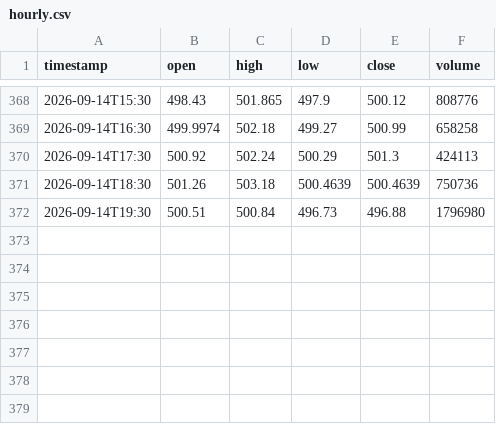
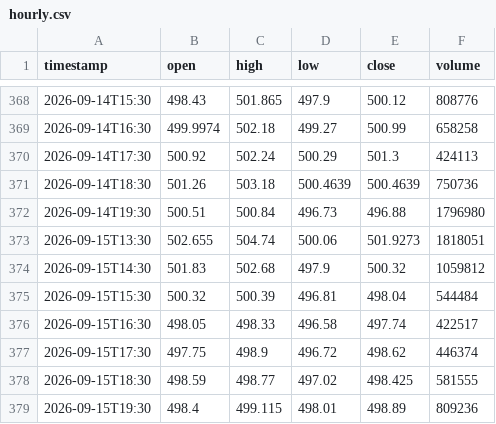
Before and after one commit to jgiancristofaro/soxx-regime-monitor, a CSV file: data/hourly.csv, drawn as a sheet; only a part is shown, gaps mark what is left out; the diff names each change by its address in the sheet, - before the commit and + after, or states it on an @@ line.

```diff
--- a/data/hourly.csv
+++ b/data/hourly.csv
+row 373: 2026-09-15T13:30 | 502.655 | 504.74 | 500.06 | 501.9273 | 1818051
+row 374: 2026-09-15T14:30 | 501.83 | 502.68 | 497.9 | 500.32 | 1059812
+row 375: 2026-09-15T15:30 | 500.32 | 500.39 | 496.81 | 498.04 | 544484
+row 376: 2026-09-15T16:30 | 498.05 | 498.33 | 496.58 | 497.74 | 422517
+row 377: 2026-09-15T17:30 | 497.75 | 498.9 | 496.72 | 498.62 | 446374
+row 378: 2026-09-15T18:30 | 498.59 | 498.77 | 497.02 | 498.425 | 581555
+row 379: 2026-09-15T19:30 | 498.4 | 499.115 | 498.01 | 498.89 | 809236
```
Also changed, not shown: data/history.csv, data/options_history.csv, 2 other files.
